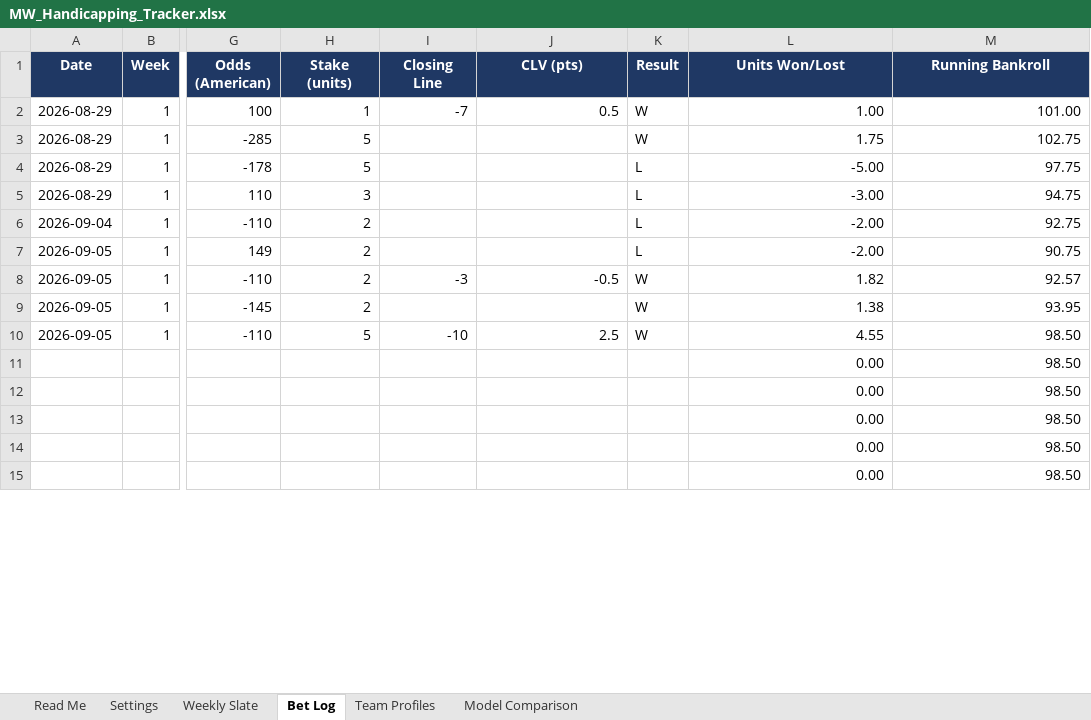
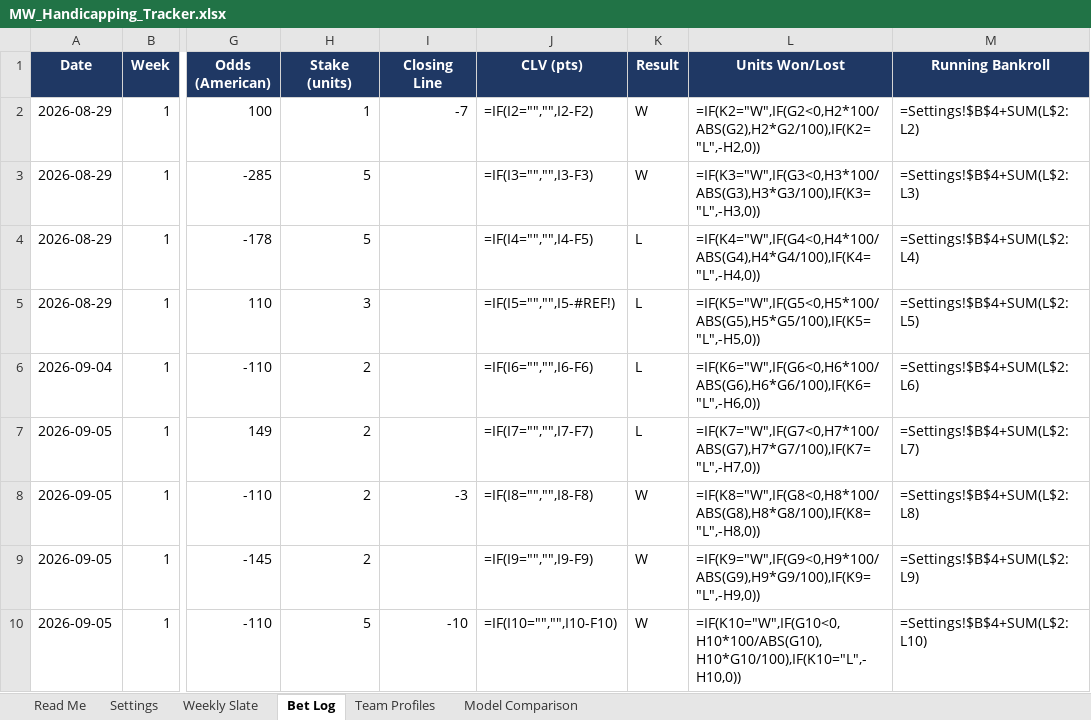
Before and after one commit to colea223/mdubcapping, an Excel workbook: excel/MW_Handicapping_Tracker.xlsx, sheet Bet Log, drawn as a sheet; only a part is shown, gaps mark what is left out; values as stored, in another font and other column widths than the file's, no borders; formulas without a stored value are shown as written; removed rows and columns are numbered as before the commit, all else as after; rows hold the shown columns only; the diff covers the shown part only; the diff names each change by its address in the sheet, - before the commit and + after, or states it on an @@ line.

```diff
--- a/excel/MW_Handicapping_Tracker.xlsx (sheet Bet Log)
+++ b/excel/MW_Handicapping_Tracker.xlsx (sheet Bet Log)
-J2 (CLV (pts)): 0.5
+J2 (CLV (pts)): =IF(I2="","",I2-F2)
-L2 (Units Won/Lost): 1.00
+L2 (Units Won/Lost): =IF(K2="W",IF(G2<0,H2*100/ABS(G2),H2*G2/100),IF(K2="L",-H2,0))
-M2 (Running Bankroll): 101.00
+M2 (Running Bankroll): =Settings!$B$4+SUM(L$2:L2)
-J3 (CLV (pts)): (empty)
+J3 (CLV (pts)): =IF(I3="","",I3-F3)
-L3 (Units Won/Lost): 1.75
+L3 (Units Won/Lost): =IF(K3="W",IF(G3<0,H3*100/ABS(G3),H3*G3/100),IF(K3="L",-H3,0))
-M3 (Running Bankroll): 102.75
+M3 (Running Bankroll): =Settings!$B$4+SUM(L$2:L3)
-J4 (CLV (pts)): (empty)
+J4 (CLV (pts)): =IF(I4="","",I4-F5)
-L4 (Units Won/Lost): -5.00
+L4 (Units Won/Lost): =IF(K4="W",IF(G4<0,H4*100/ABS(G4),H4*G4/100),IF(K4="L",-H4,0))
-M4 (Running Bankroll): 97.75
+M4 (Running Bankroll): =Settings!$B$4+SUM(L$2:L4)
-J5 (CLV (pts)): (empty)
+J5 (CLV (pts)): =IF(I5="","",I5-#REF!)
-L5 (Units Won/Lost): -3.00
+L5 (Units Won/Lost): =IF(K5="W",IF(G5<0,H5*100/ABS(G5),H5*G5/100),IF(K5="L",-H5,0))
-M5 (Running Bankroll): 94.75
+M5 (Running Bankroll): =Settings!$B$4+SUM(L$2:L5)
-J6 (CLV (pts)): (empty)
+J6 (CLV (pts)): =IF(I6="","",I6-F6)
-L6 (Units Won/Lost): -2.00
+L6 (Units Won/Lost): =IF(K6="W",IF(G6<0,H6*100/ABS(G6),H6*G6/100),IF(K6="L",-H6,0))
-M6 (Running Bankroll): 92.75
+M6 (Running Bankroll): =Settings!$B$4+SUM(L$2:L6)
-J7 (CLV (pts)): (empty)
+J7 (CLV (pts)): =IF(I7="","",I7-F7)
-L7 (Units Won/Lost): -2.00
+L7 (Units Won/Lost): =IF(K7="W",IF(G7<0,H7*100/ABS(G7),H7*G7/100),IF(K7="L",-H7,0))
-M7 (Running Bankroll): 90.75
+M7 (Running Bankroll): =Settings!$B$4+SUM(L$2:L7)
-J8 (CLV (pts)): -0.5
+J8 (CLV (pts)): =IF(I8="","",I8-F8)
-L8 (Units Won/Lost): 1.82
+L8 (Units Won/Lost): =IF(K8="W",IF(G8<0,H8*100/ABS(G8),H8*G8/100),IF(K8="L",-H8,0))
-M8 (Running Bankroll): 92.57
+M8 (Running Bankroll): =Settings!$B$4+SUM(L$2:L8)
-J9 (CLV (pts)): (empty)
+J9 (CLV (pts)): =IF(I9="","",I9-F9)
-L9 (Units Won/Lost): 1.38
+L9 (Units Won/Lost): =IF(K9="W",IF(G9<0,H9*100/ABS(G9),H9*G9/100),IF(K9="L",-H9,0))
-M9 (Running Bankroll): 93.95
+M9 (Running Bankroll): =Settings!$B$4+SUM(L$2:L9)
-J10 (CLV (pts)): 2.5
+J10 (CLV (pts)): =IF(I10="","",I10-F10)
-L10 (Units Won/Lost): 4.55
+L10 (Units Won/Lost): =IF(K10="W",IF(G10<0,H10*100/ABS(G10),H10*G10/100),IF(K10="L",-H10,0))
-M10 (Running Bankroll): 98.50
+M10 (Running Bankroll): =Settings!$B$4+SUM(L$2:L10)
-row 11:  |  |  |  |  |  |  | 0.00 | 98.50
-row 12:  |  |  |  |  |  |  | 0.00 | 98.50
-row 13:  |  |  |  |  |  |  | 0.00 | 98.50
-row 14:  |  |  |  |  |  |  | 0.00 | 98.50
-row 15:  |  |  |  |  |  |  | 0.00 | 98.50
```
Also changed, not shown: 31 added rows and 26 removed rows elsewhere in this sheet, sheet Model Comparison, sheet Weekly Slate, 19 other files.
